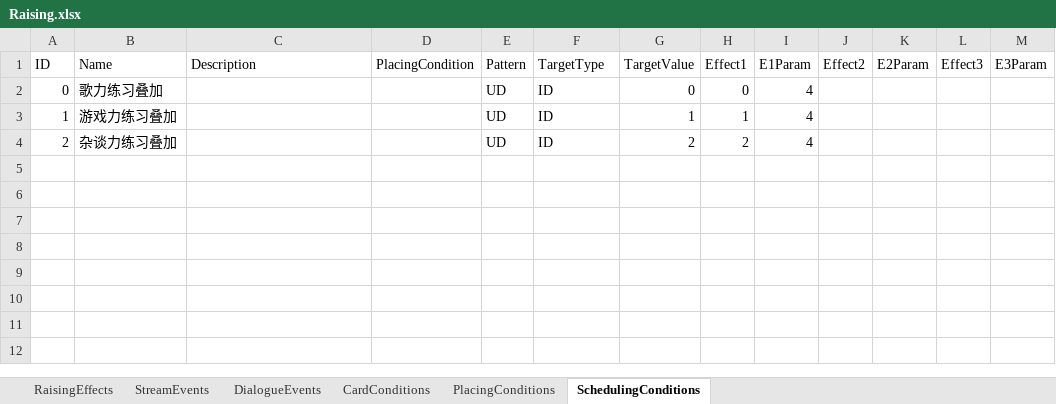
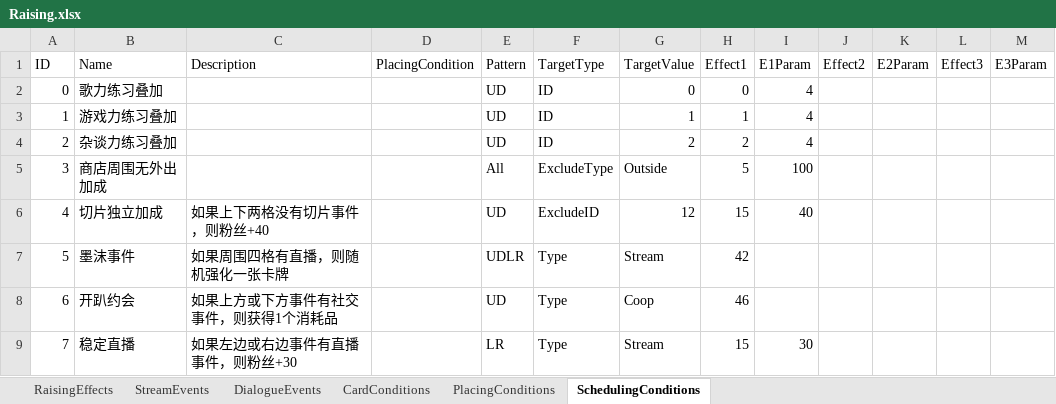
Before and after one commit to MHProtein/VTuberSim, an Excel workbook: Assets/StreamingAssets/Configurations/Raising.xlsx, sheet SchedulingConditions, drawn as a sheet; values as stored, in another font and other column widths than the file's, no borders; the diff names each change by its address in the sheet, - before the commit and + after, or states it on an @@ line.

```diff
--- a/Assets/StreamingAssets/Configurations/Raising.xlsx (sheet SchedulingConditions)
+++ b/Assets/StreamingAssets/Configurations/Raising.xlsx (sheet SchedulingConditions)
+row 5: 3 | 商店周围无外出加成 |  |  | All | ExcludeType | Outside | 5 | 100
+row 6: 4 | 切片独立加成 | 如果上下两格没有切片事件，则粉丝+40 |  | UD | ExcludeID | 12 | 15 | 40
+row 7: 5 | 墨沫事件 | 如果周围四格有直播，则随机强化一张卡牌 |  | UDLR | Type | Stream | 42
+row 8: 6 | 开趴约会 | 如果上方或下方事件有社交事件，则获得1个消耗品 |  | UD | Type | Coop | 46
+row 9: 7 | 稳定直播 | 如果左边或右边事件有直播事件，则粉丝+30 |  | LR | Type | Stream | 15 | 30
```
Also changed, not shown: sheet DialogueEvents, sheet RaisingEffects, sheet StreamEvents.
